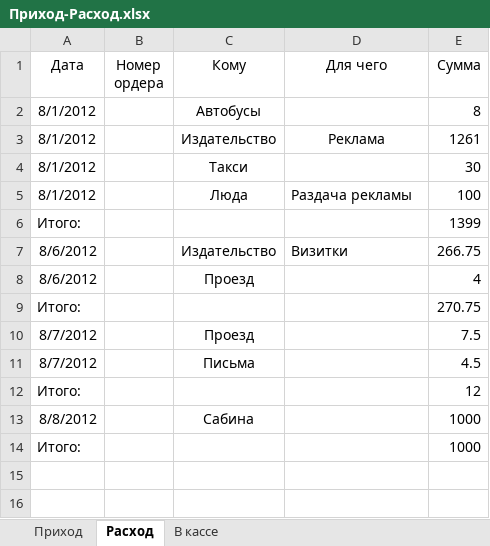
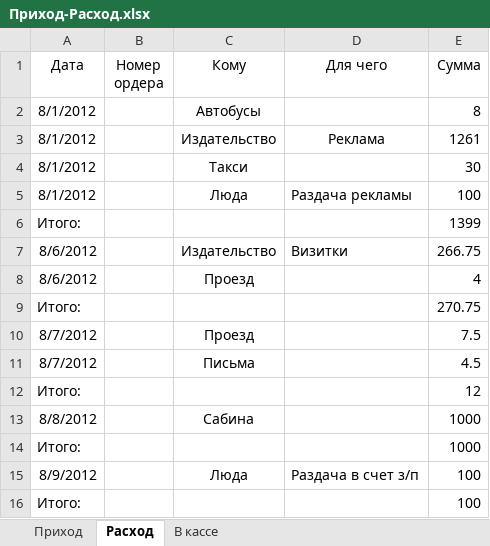
Before and after one commit to Balog/GraphWork, an Excel workbook: Касса/Приход-Расход.xlsx, sheet Расход, drawn as a sheet; values as stored, in another font and other column widths than the file's, no borders; the diff names each change by its address in the sheet, - before the commit and + after, or states it on an @@ line.

```diff
--- a/Касса/Приход-Расход.xlsx (sheet Расход)
+++ b/Касса/Приход-Расход.xlsx (sheet Расход)
+row 15: 8/9/2012 |  | Люда | Раздача в счет з/п | 100
+row 16: Итого: |  |  |  | 100
```
Also changed, not shown: sheet Приход, sheet В кассе, 2 other files.
